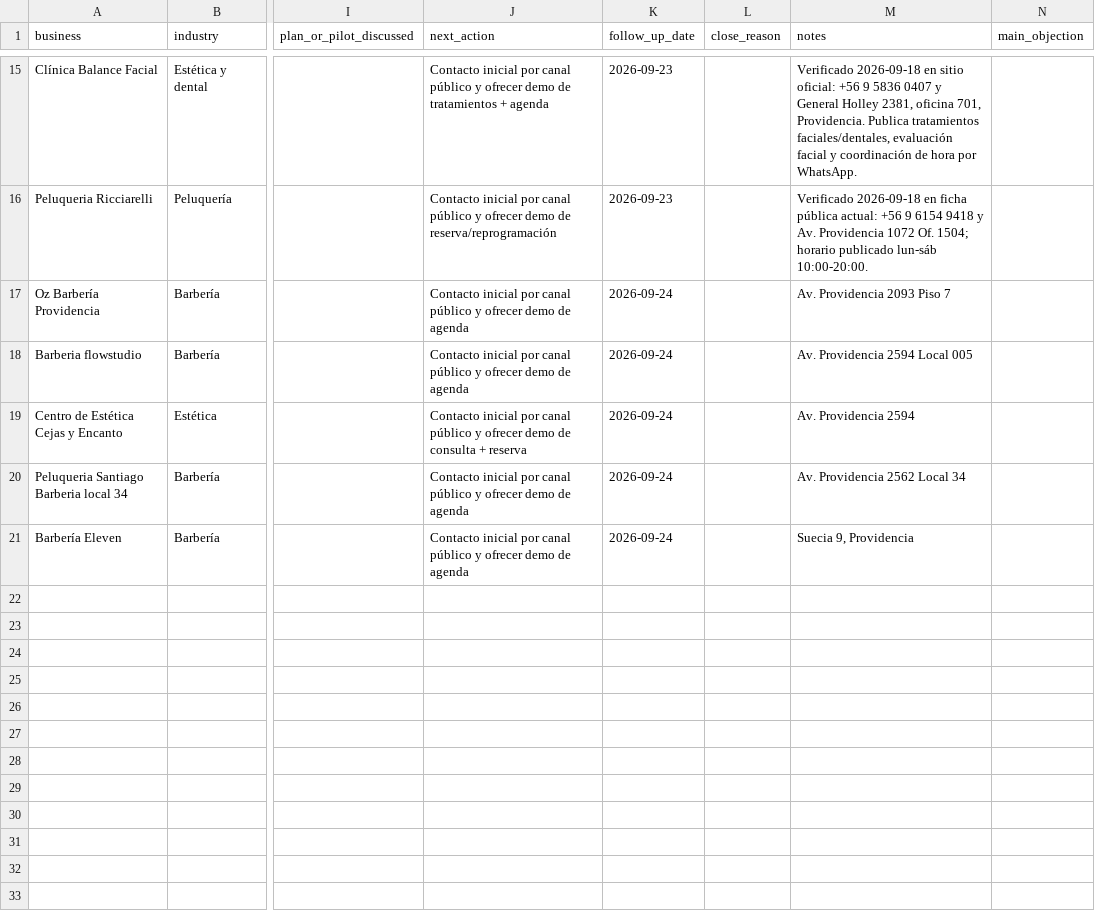
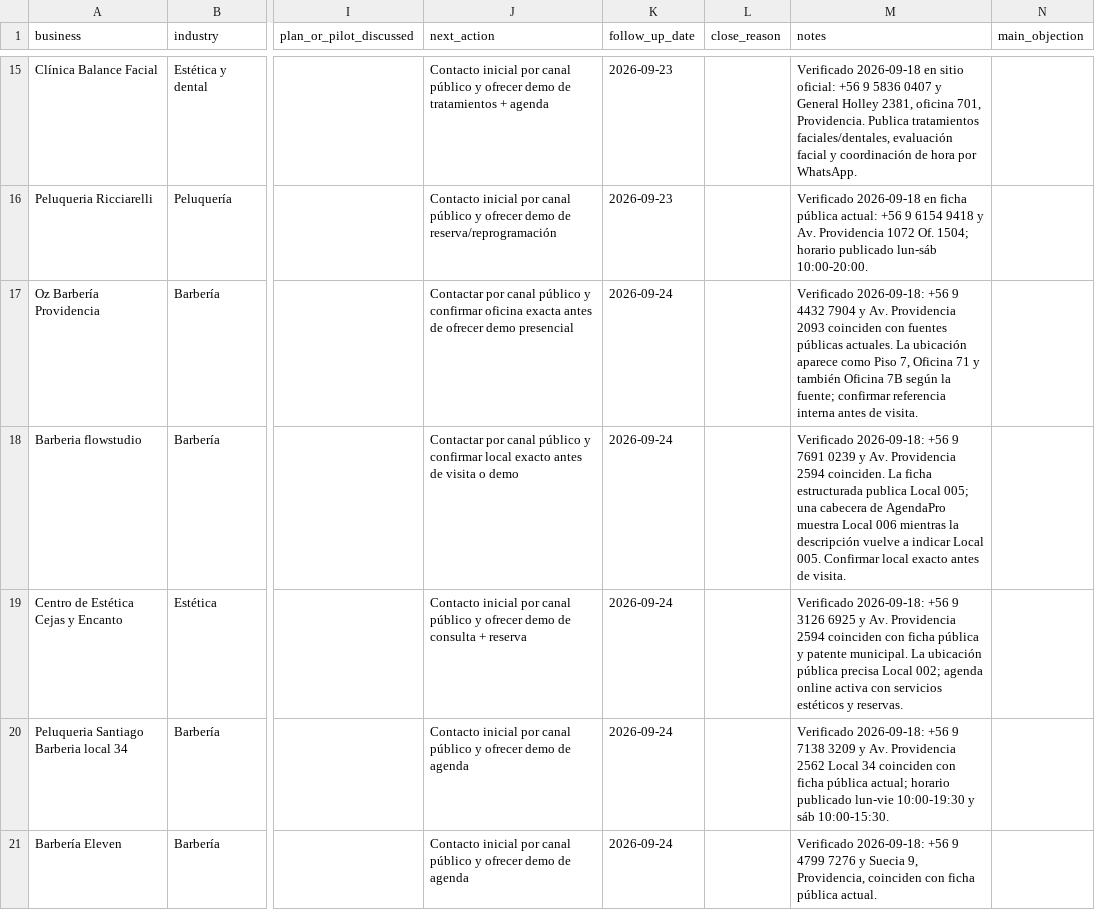
Before and after one commit to Nicricht/helvoca, a CSV file: docs/FIRST_PROSPECTS_TRACKER.csv, drawn as a sheet; only a part is shown, gaps mark what is left out; the diff names each change by its address in the sheet, - before the commit and + after, or states it on an @@ line.

Commit message:
docs: verify final scheduled prospect batch

```diff
--- a/docs/FIRST_PROSPECTS_TRACKER.csv
+++ b/docs/FIRST_PROSPECTS_TRACKER.csv
-J17 (next_action): Contacto inicial por canal público y ofrecer demo de agenda
+J17 (next_action): Contactar por canal público y confirmar oficina exacta antes de ofrecer demo presencial
-M17 (notes): Av. Providencia 2093 Piso 7
+M17 (notes): Verificado 2026-09-18: +56 9 4432 7904 y Av. Providencia 2093 coinciden con fuentes públicas actuales. La ubicación aparece como Piso 7, Oficina 71 y también Oficina 7B según la fuente; confirmar referencia interna antes de visita.
-J18 (next_action): Contacto inicial por canal público y ofrecer demo de agenda
+J18 (next_action): Contactar por canal público y confirmar local exacto antes de visita o demo
-M18 (notes): Av. Providencia 2594 Local 005
+M18 (notes): Verificado 2026-09-18: +56 9 7691 0239 y Av. Providencia 2594 coinciden. La ficha estructurada publica Local 005; una cabecera de AgendaPro muestra Local 006 mientras la descripción vuelve a indicar Local 005. Confirmar local exacto antes de visita.
-M19 (notes): Av. Providencia 2594
+M19 (notes): Verificado 2026-09-18: +56 9 3126 6925 y Av. Providencia 2594 coinciden con ficha pública y patente municipal. La ubicación pública precisa Local 002; agenda online activa con servicios estéticos y reservas.
-M20 (notes): Av. Providencia 2562 Local 34
+M20 (notes): Verificado 2026-09-18: +56 9 7138 3209 y Av. Providencia 2562 Local 34 coinciden con ficha pública actual; horario publicado lun-vie 10:00-19:30 y sáb 10:00-15:30.
-M21 (notes): Suecia 9, Providencia
+M21 (notes): Verificado 2026-09-18: +56 9 4799 7276 y Suecia 9, Providencia, coinciden con ficha pública actual.
```
